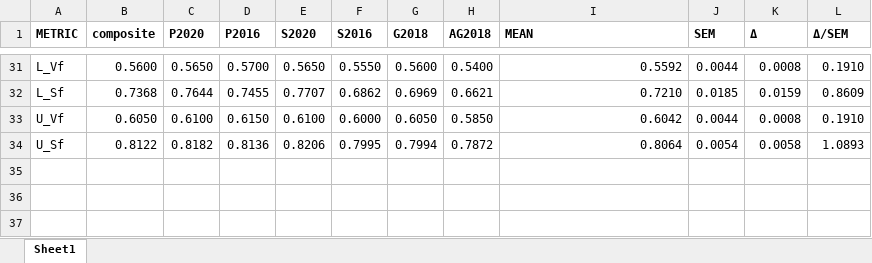
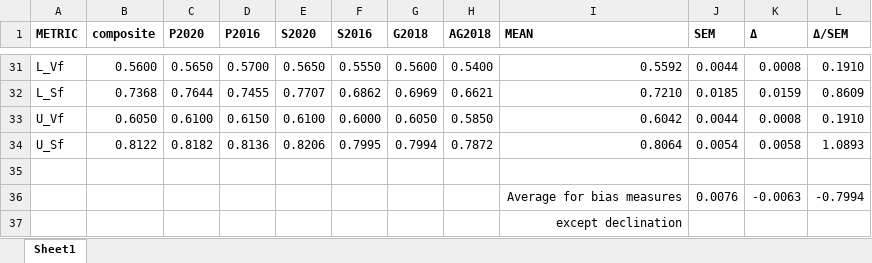
Before and after one commit to dra2020/method_eval, an Excel workbook: analysis/IL/IL2022-metrics.xlsx, sheet Sheet1, drawn as a sheet; only a part is shown, gaps mark what is left out; values as stored, in another font and other column widths than the file's, no borders; the diff names each change by its address in the sheet, - before the commit and + after, or states it on an @@ line.

```diff
--- a/analysis/IL/IL2022-metrics.xlsx (sheet Sheet1)
+++ b/analysis/IL/IL2022-metrics.xlsx (sheet Sheet1)
+row 35: (empty)
+row 36:  |  |  |  |  |  |  |  | Average for bias measures | 0.0076 | -0.0063 | -0.7994
+row 37:  |  |  |  |  |  |  |  | except declination
```
Also changed, not shown: analysis/NC/NC2022-metrics.xlsx.
